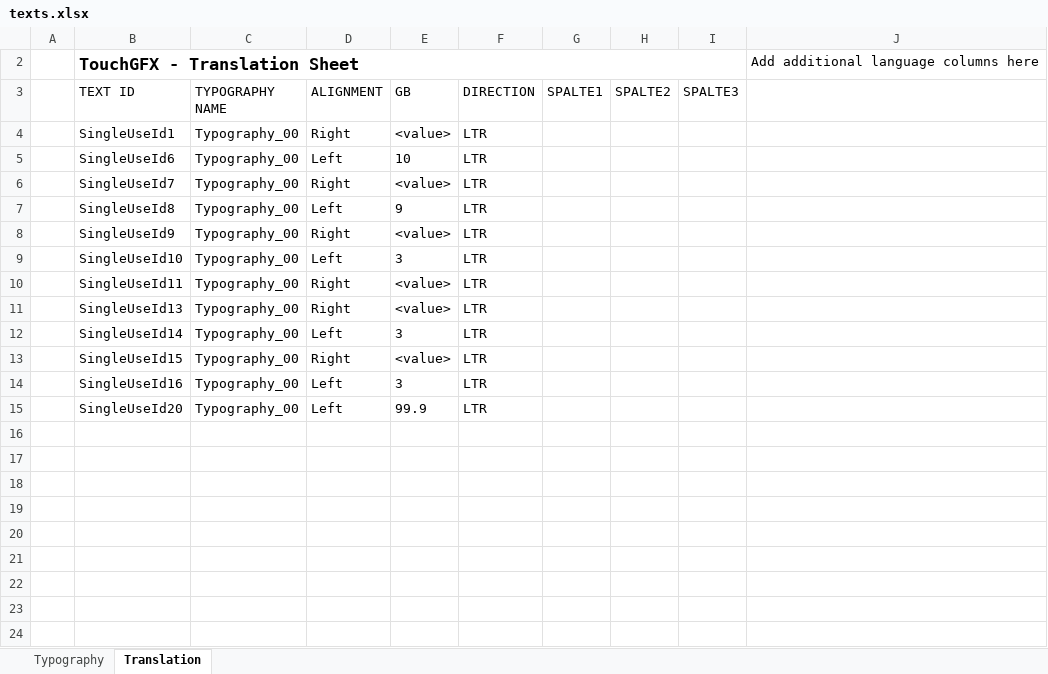
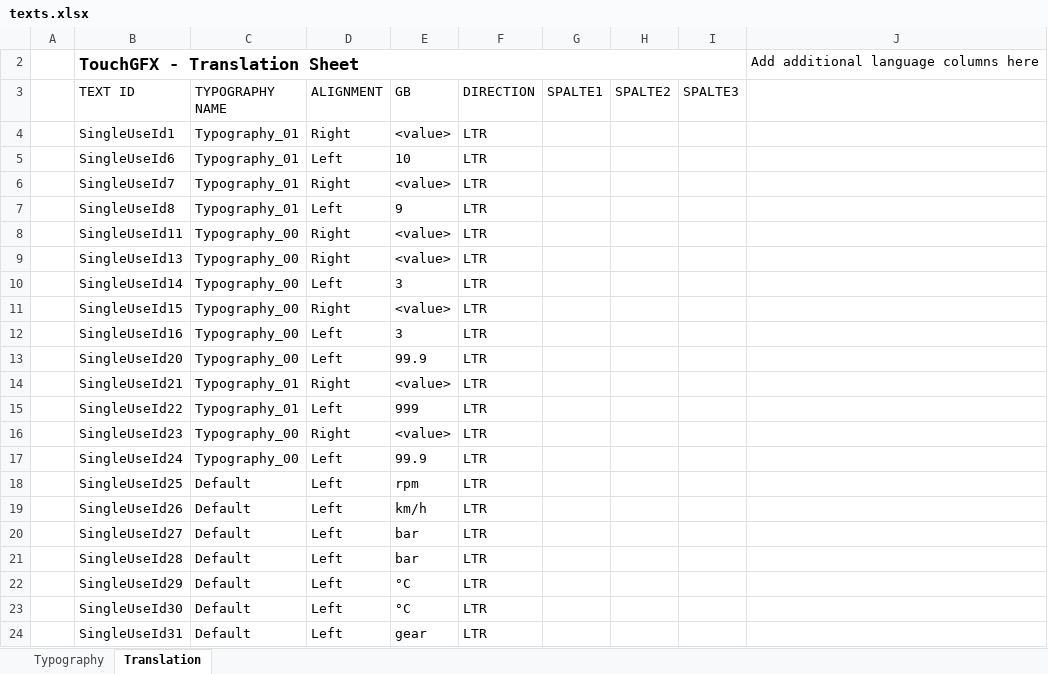
Before and after one commit to green-lion-racing/glr-2019c-display-steering-wheel, an Excel workbook: STM32F469_TouchGFX_v2/TouchGFX/assets/texts/texts.xlsx, sheet Translation, drawn as a sheet; values as stored, in another font and other column widths than the file's, no borders; table styles not drawn; removed rows and columns are numbered as before the commit, all else as after; the diff names each change by its address in the sheet, - before the commit and + after, or states it on an @@ line.

```diff
--- a/STM32F469_TouchGFX_v2/TouchGFX/assets/texts/texts.xlsx (sheet Translation)
+++ b/STM32F469_TouchGFX_v2/TouchGFX/assets/texts/texts.xlsx (sheet Translation)
-C4:C7 (TYPOGRAPHY NAME): Typography_00
+C4:C7 (TYPOGRAPHY NAME): Typography_01
-row 8:  | SingleUseId9 | Typography_00 | Right | <value> | LTR
-row 9:  | SingleUseId10 | Typography_00 | Left | 3 | LTR
+row 14:  | SingleUseId21 | Typography_01 | Right | <value> | LTR
+row 15:  | SingleUseId22 | Typography_01 | Left | 999 | LTR
+row 16:  | SingleUseId23 | Typography_00 | Right | <value> | LTR
+row 17:  | SingleUseId24 | Typography_00 | Left | 99.9 | LTR
+row 18:  | SingleUseId25 | Default | Left | rpm | LTR
+row 19:  | SingleUseId26 | Default | Left | km/h | LTR
+row 20:  | SingleUseId27 | Default | Left | bar | LTR
+row 21:  | SingleUseId28 | Default | Left | bar | LTR
+row 22:  | SingleUseId29 | Default | Left | °C | LTR
+row 23:  | SingleUseId30 | Default | Left | °C | LTR
+row 24:  | SingleUseId31 | Default | Left | gear | LTR
```
Also changed, not shown: sheet Typography, 59 other files.
